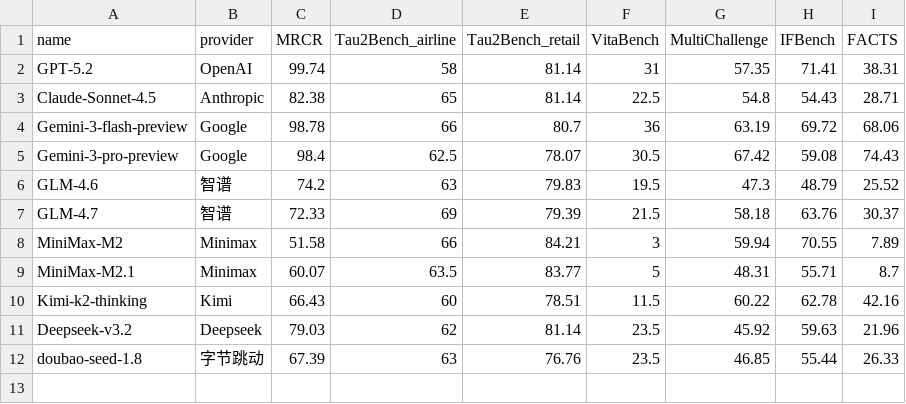
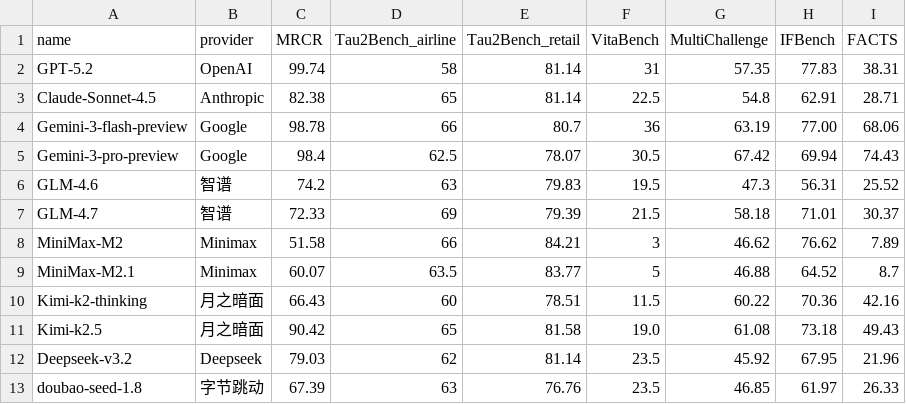
Before and after one commit to runshengdu/data_demo, a CSV file: data_eval.csv, drawn as a sheet.

Commit message:
feat: update data and improve methods table display
- Add new Kimi-k2.5 model and update provider names in data files
- Update evaluation scores for IFBench and MultiChallenge benchmarks
- Refactor methods table to use bullet points for multi-line descriptions
- Add horizontal scrolling container for methods table on small screens
- Move common test settings to table header for better readability

```diff
--- a/data_eval.csv
+++ b/data_eval.csv
@@ -1,12 +1,13 @@
 name,provider,MRCR,Tau2Bench_airline,Tau2Bench_retail,VitaBench,MultiChallenge,IFBench,FACTS
-GPT-5.2,OpenAI,99.74,58,81.14,31,57.35,71.41,38.31
-Claude-Sonnet-4.5,Anthropic,82.38,65,81.14,22.5,54.8,54.43,28.71
-Gemini-3-flash-preview,Google,98.78,66,80.7,36,63.19,69.72,68.06
-Gemini-3-pro-preview,Google,98.4,62.5,78.07,30.5,67.42,59.08,74.43
-GLM-4.6,智谱,74.2,63,79.83,19.5,47.3,48.79,25.52
-GLM-4.7,智谱,72.33,69,79.39,21.5,58.18,63.76,30.37
-MiniMax-M2,Minimax,51.58,66,84.21,3,59.94,70.55,7.89
-MiniMax-M2.1,Minimax,60.07,63.5,83.77,5,48.31,55.71,8.7
-Kimi-k2-thinking,Kimi,66.43,60,78.51,11.5,60.22,62.78,42.16
-Deepseek-v3.2,Deepseek,79.03,62,81.14,23.5,45.92,59.63,21.96
-doubao-seed-1.8,字节跳动,67.39,63,76.76,23.5,46.85,55.44,26.33
+GPT-5.2,OpenAI,99.74,58,81.14,31,57.35,77.83,38.31
+Claude-Sonnet-4.5,Anthropic,82.38,65,81.14,22.5,54.8,62.91,28.71
+Gemini-3-flash-preview,Google,98.78,66,80.7,36,63.19,77.00,68.06
+Gemini-3-pro-preview,Google,98.4,62.5,78.07,30.5,67.42,69.94,74.43
+GLM-4.6,智谱,74.2,63,79.83,19.5,47.3,56.31,25.52
+GLM-4.7,智谱,72.33,69,79.39,21.5,58.18,71.01,30.37
+MiniMax-M2,Minimax,51.58,66,84.21,3,46.62,76.62,7.89
+MiniMax-M2.1,Minimax,60.07,63.5,83.77,5,46.88,64.52,8.7
+Kimi-k2-thinking,月之暗面,66.43,60,78.51,11.5,60.22,70.36,42.16
+Kimi-k2.5,月之暗面,90.42,65,81.58,19.0,61.08,73.18,49.43
+Deepseek-v3.2,Deepseek,79.03,62,81.14,23.5,45.92,67.95,21.96
+doubao-seed-1.8,字节跳动,67.39,63,76.76,23.5,46.85,61.97,26.33
```
Also changed, not shown: data_others.csv, 4 other files.
